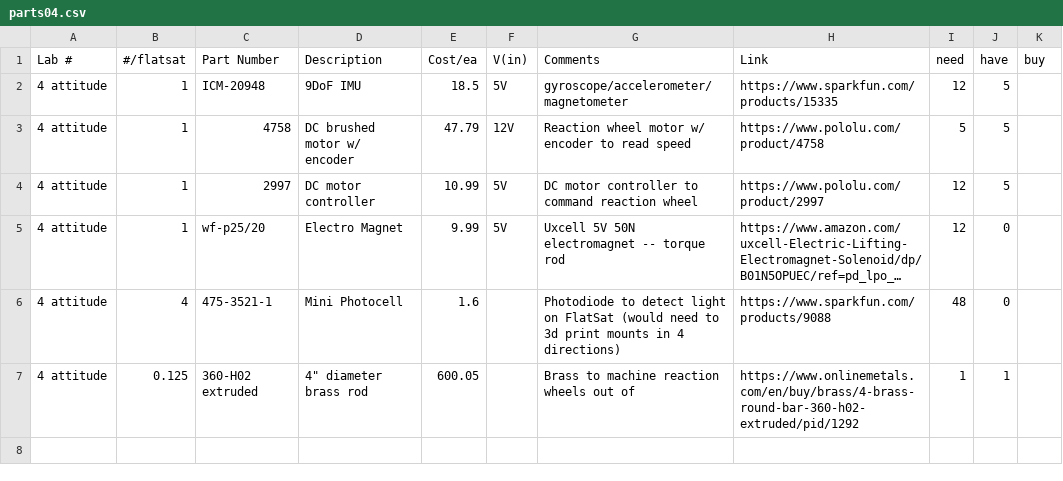
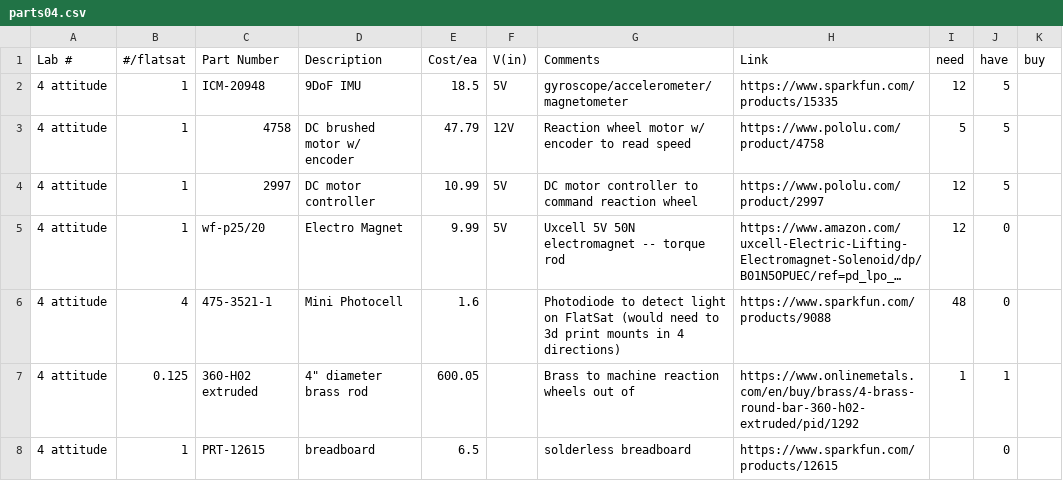
Before and after one commit to usafa-astro-331/Astro-331-2023-Spring, a CSV file: lab 04 attitude/parts04.csv, drawn as a sheet; long unchanged cells end in …; the diff names each change by its address in the sheet, - before the commit and + after, or states it on an @@ line.

Commit message:
updated part lists

```diff
--- a/lab 04 attitude/parts04.csv
+++ b/lab 04 attitude/parts04.csv
+row 8: 4 attitude | 1 | PRT-12615 | breadboard | 6.5 |  | solderless breadboard | https://www.sparkfun.com/products/12615 |  | 0
```
Also changed, not shown: lab 00 metrology/parts00.csv.
